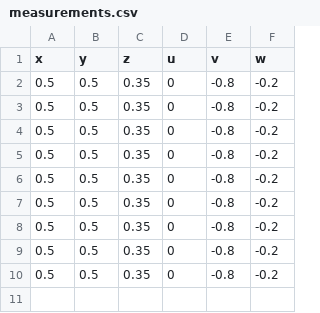
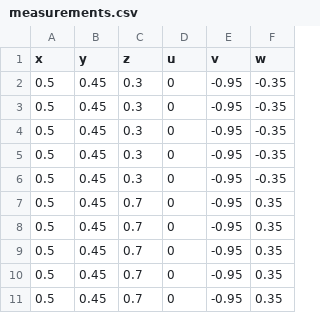
Before and after one commit to georgegito/pinns, a CSV file: data/rear_wing/measurements.csv, drawn as a sheet.

Commit message:
Rear wing measurements

```diff
--- a/data/rear_wing/measurements.csv
+++ b/data/rear_wing/measurements.csv
@@ -1,10 +1,11 @@
 x,y,z,u,v,w
-0.5,0.5,0.35,0,-0.8,-0.2
-0.5,0.5,0.35,0,-0.8,-0.2
-0.5,0.5,0.35,0,-0.8,-0.2
-0.5,0.5,0.35,0,-0.8,-0.2
-0.5,0.5,0.35,0,-0.8,-0.2
-0.5,0.5,0.35,0,-0.8,-0.2
-0.5,0.5,0.35,0,-0.8,-0.2
-0.5,0.5,0.35,0,-0.8,-0.2
-0.5,0.5,0.35,0,-0.8,-0.2
+0.5,0.45,0.3,0,-0.95,-0.35
+0.5,0.45,0.3,0,-0.95,-0.35
+0.5,0.45,0.3,0,-0.95,-0.35
+0.5,0.45,0.3,0,-0.95,-0.35
+0.5,0.45,0.3,0,-0.95,-0.35
+0.5,0.45,0.7,0,-0.95,0.35
+0.5,0.45,0.7,0,-0.95,0.35
+0.5,0.45,0.7,0,-0.95,0.35
+0.5,0.45,0.7,0,-0.95,0.35
+0.5,0.45,0.7,0,-0.95,0.35
```
Also changed, not shown: 1 other file.
